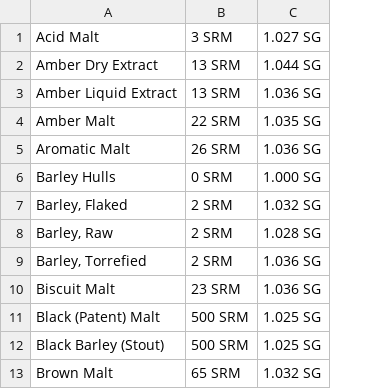
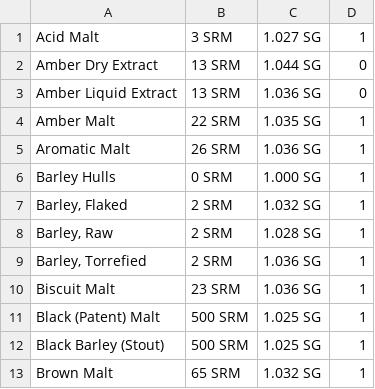
Before and after one commit to edrews/BrewShopApp, a CSV file: BrewShop/src/main/res/raw/fermentables.csv, drawn as a sheet; only a part is shown; the diff names each change by its address in the sheet, - before the commit and + after, or states it on an @@ line.

Commit message:
Added 'mashed' boolean to fermentables indicating whether we apply mash efficiency calculation

```diff
--- a/BrewShop/src/main/res/raw/fermentables.csv
+++ b/BrewShop/src/main/res/raw/fermentables.csv
+column D, rows 1-13: 1 | 0 | 0 | 1 | 1 | 1 | 1 | 1 | 1 | 1 | 1 | 1 | 1
```
Also changed, not shown: 12 other files.
